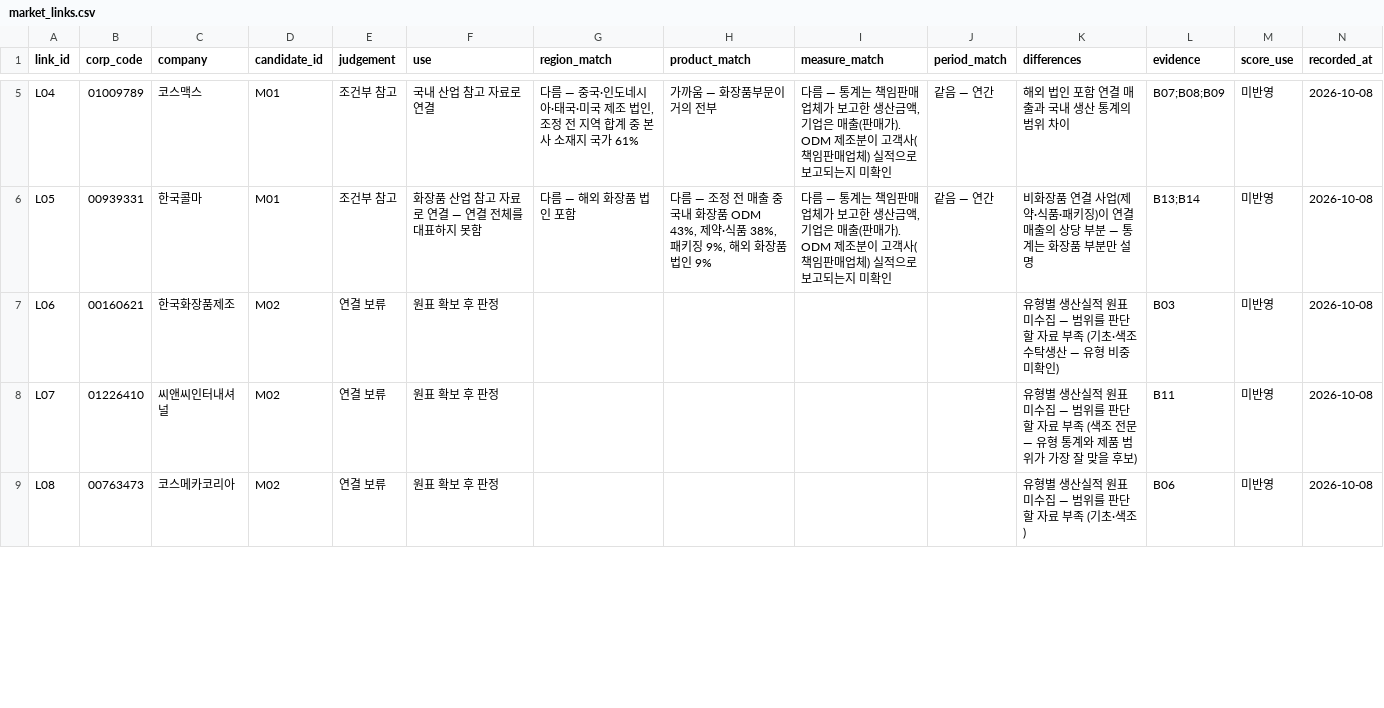
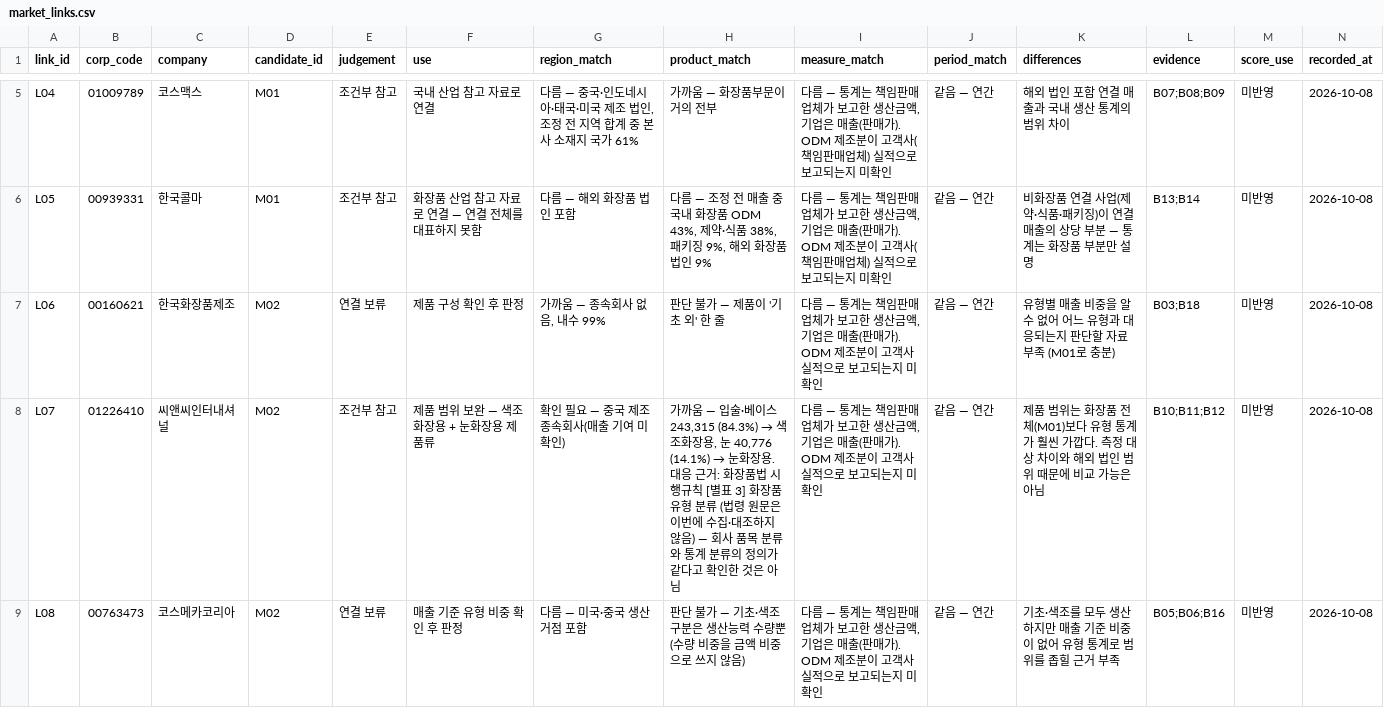
Before and after one commit to woojinwoojin/Predict_Success, a CSV file: data/manual/market_links.csv, drawn as a sheet; only a part is shown, gaps mark what is left out; the diff covers the shown part only.

```diff
--- a/data/manual/market_links.csv
+++ b/data/manual/market_links.csv
@@ -6,4 +6,4 @@ L04,01009789,코스맥스,M01,조건부 참고,국내 산업 참고 자료로
 L05,00939331,한국콜마,M01,조건부 참고,화장품 산업 참고 자료로 연결 — 연결 전체를 대표하지 못함,다름 — 해외 화장품 법인 포함,"다름 — 조정 전 매출 중 국내 화장품 ODM 43%, 제약·식품 38%, 패키징 9%, 해외 화장품 법인 9%","다름 — 통계는 책임판매업체가 보고한 생산금액, 기업은 매출(판매가). ODM 제조분이 고객사(책임판매업체) 실적으로 보고되는지 미확인",같음 — 연간,비화장품 연결 사업(제약·식품·패키징)이 연결 매출의 상당 부분 — 통계는 화장품 부분만 설명,B13;B14,미반영,2026-10-08
-L06,00160621,한국화장품제조,M02,연결 보류,원표 확보 후 판정,,,,,유형별 생산실적 원표 미수집 — 범위를 판단할 자료 부족 (기초·색조 수탁생산 — 유형 비중 미확인),B03,미반영,2026-10-08
-L07,01226410,씨앤씨인터내셔널,M02,연결 보류,원표 확보 후 판정,,,,,유형별 생산실적 원표 미수집 — 범위를 판단할 자료 부족 (색조 전문 — 유형 통계와 제품 범위가 가장 잘 맞을 후보),B11,미반영,2026-10-08
-L08,00763473,코스메카코리아,M02,연결 보류,원표 확보 후 판정,,,,,유형별 생산실적 원표 미수집 — 범위를 판단할 자료 부족 (기초·색조),B06,미반영,2026-10-08
+L06,00160621,한국화장품제조,M02,연결 보류,제품 구성 확인 후 판정,"가까움 — 종속회사 없음, 내수 99%",판단 불가 — 제품이 '기초 외' 한 줄,"다름 — 통계는 책임판매업체가 보고한 생산금액, 기업은 매출(판매가). ODM 제조분이 고객사 실적으로 보고되는지 미확인",같음 — 연간,유형별 매출 비중을 알 수 없어 어느 유형과 대응되는지 판단할 자료 부족 (M01로 충분),B03;B18,미반영,2026-10-08
+L07,01226410,씨앤씨인터내셔널,M02,조건부 참고,제품 범위 보완 — 색조화장용 + 눈화장용 제품류,확인 필요 — 중국 제조 종속회사(매출 기여 미확인),"가까움 — 입술·베이스 243,315 (84.3%) → 색조화장용, 눈 40,776 (14.1%) → 눈화장용. 대응 근거: 화장품법 시행규칙 [별표 3] 화장품 유형 분류 (법령 원문은 이번에 수집·대조하지 않음) — 회사 품목 분류와 통계 분류의 정의가 같다고 확인한 것은 아님","다름 — 통계는 책임판매업체가 보고한 생산금액, 기업은 매출(판매가). ODM 제조분이 고객사 실적으로 보고되는지 미확인",같음 — 연간,제품 범위는 화장품 전체(M01)보다 유형 통계가 훨씬 가깝다. 측정 대상 차이와 해외 법인 범위 때문에 비교 가능은 아님,B10;B11;B12,미반영,2026-10-08
+L08,00763473,코스메카코리아,M02,연결 보류,매출 기준 유형 비중 확인 후 판정,다름 — 미국·중국 생산거점 포함,판단 불가 — 기초·색조 구분은 생산능력 수량뿐 (수량 비중을 금액 비중으로 쓰지 않음),"다름 — 통계는 책임판매업체가 보고한 생산금액, 기업은 매출(판매가). ODM 제조분이 고객사 실적으로 보고되는지 미확인",같음 — 연간,기초·색조를 모두 생산하지만 매출 기준 비중이 없어 유형 통계로 범위를 좁힐 근거 부족,B05;B06;B16,미반영,2026-10-08
```
Also changed, not shown: 15 edited cells elsewhere in this file, data/manual/company_scope_facts.csv, data/manual/market_stat_candidates.csv, 8 other files.
